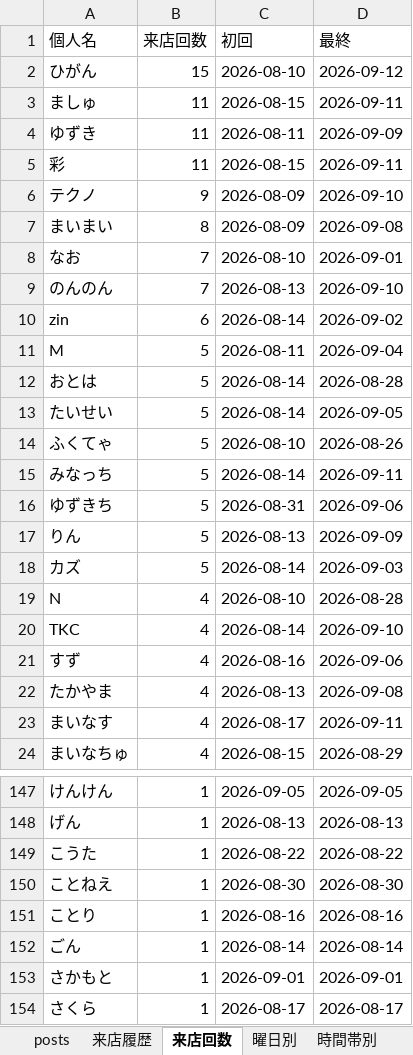
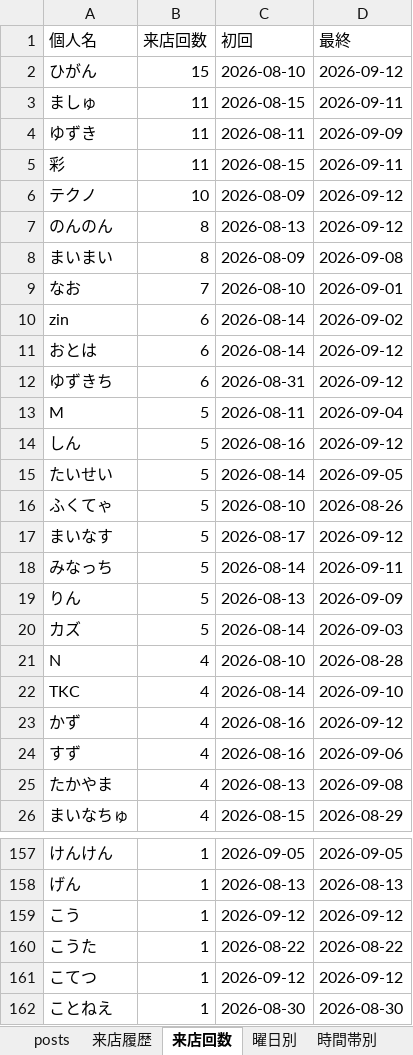
Before and after one commit to satoshiroid/bambitch-bbs-archiver, an Excel workbook: bbs_log.xlsx, sheet 来店回数, drawn as a sheet; only a part is shown, gaps mark what is left out; the shorter side is filled out with more unchanged rows; values as stored, in another font and other column widths than the file's, no borders; removed rows and columns are numbered as before the commit, all else as after; the diff covers the shown part only; the diff names each change by its address in the sheet, - before the commit and + after, or states it on an @@ line.

```diff
--- a/bbs_log.xlsx (sheet 来店回数)
+++ b/bbs_log.xlsx (sheet 来店回数)
-B6 (来店回数): 9
+B6 (来店回数): 10
-D6 (最終): 2026-09-10
+D6 (最終): 2026-09-12
+row 7: のんのん | 8 | 2026-08-13 | 2026-09-12
-row 9: のんのん | 7 | 2026-08-13 | 2026-09-10
+row 11: おとは | 6 | 2026-08-14 | 2026-09-12
+row 12: ゆずきち | 6 | 2026-08-31 | 2026-09-12
-A14 (個人名): おとは
+A14 (個人名): しん
-C14 (初回): 2026-08-14
+C14 (初回): 2026-08-16
-D14 (最終): 2026-08-28
+D14 (最終): 2026-09-12
+row 17: まいなす | 5 | 2026-08-17 | 2026-09-12
-row 16: ゆずきち | 5 | 2026-08-31 | 2026-09-06
+row 23: かず | 4 | 2026-08-16 | 2026-09-12
-row 23: まいなす | 4 | 2026-08-17 | 2026-09-11
+row 159: こう | 1 | 2026-09-12 | 2026-09-12
+row 161: こてつ | 1 | 2026-09-12 | 2026-09-12
```
Also changed, not shown: 29 added rows, 10 removed rows and 3 edited cells elsewhere in this sheet, sheet 来店履歴, sheet posts, sheet 同伴ネットワーク, sheet 時間帯別, sheet 曜日別, sheet 月次推移, 1 other file.
